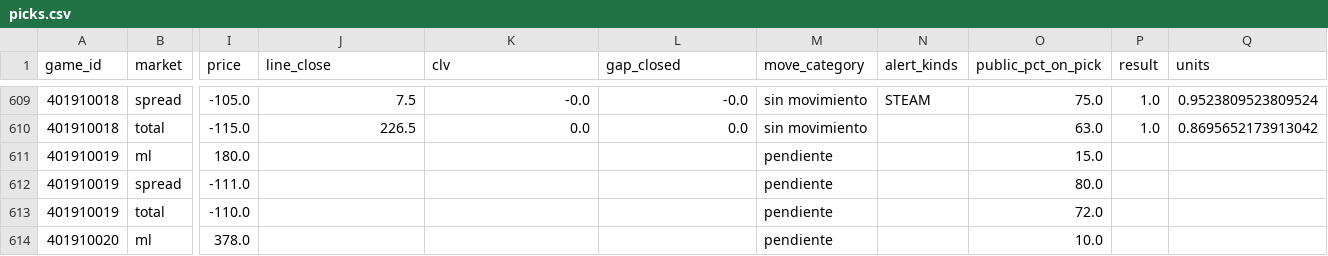
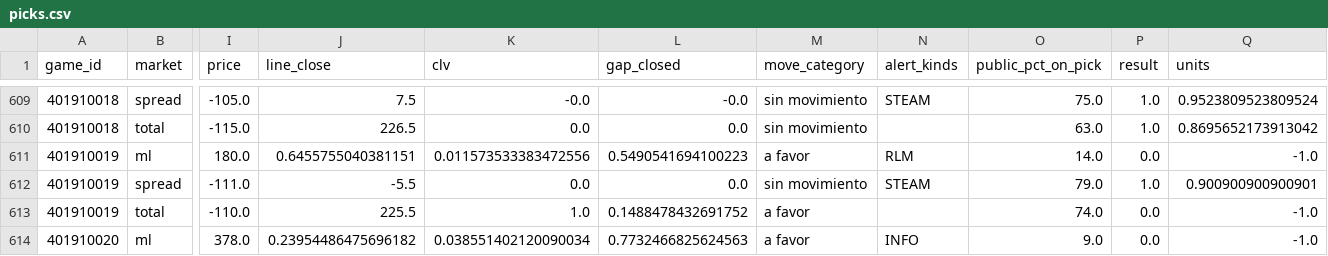
Before and after one commit to DaveBarracuda/nba-quant, a CSV file: ledger/github/picks.csv, drawn as a sheet; only a part is shown, gaps mark what is left out; the diff covers the shown part only; the diff names each change by its address in the sheet, - before the commit and + after, or states it on an @@ line.

```diff
--- a/ledger/github/picks.csv
+++ b/ledger/github/picks.csv
-J611 (line_close): (empty)
+J611 (line_close): 0.6455755040381151
-K611 (clv): (empty)
+K611 (clv): 0.011573533383472556
-L611 (gap_closed): (empty)
+L611 (gap_closed): 0.5490541694100223
-M611 (move_category): pendiente
+M611 (move_category): a favor
-N611 (alert_kinds): (empty)
+N611 (alert_kinds): RLM
-O611 (public_pct_on_pick): 15.0
+O611 (public_pct_on_pick): 14.0
-P611 (result): (empty)
+P611 (result): 0.0
-Q611 (units): (empty)
+Q611 (units): -1.0
-J612 (line_close): (empty)
+J612 (line_close): -5.5
-K612 (clv): (empty)
+K612 (clv): 0.0
-L612 (gap_closed): (empty)
+L612 (gap_closed): 0.0
-M612 (move_category): pendiente
+M612 (move_category): sin movimiento
-N612 (alert_kinds): (empty)
+N612 (alert_kinds): STEAM
-O612 (public_pct_on_pick): 80.0
+O612 (public_pct_on_pick): 79.0
-P612 (result): (empty)
+P612 (result): 1.0
-Q612 (units): (empty)
+Q612 (units): 0.900900900900901
-J613 (line_close): (empty)
+J613 (line_close): 225.5
-K613 (clv): (empty)
+K613 (clv): 1.0
-L613 (gap_closed): (empty)
+L613 (gap_closed): 0.1488478432691752
-M613:M614 (move_category): pendiente
+M613:M614 (move_category): a favor
-O613 (public_pct_on_pick): 72.0
+O613 (public_pct_on_pick): 74.0
-P613:P614 (result): (empty)
+P613:P614 (result): 0.0
-Q613:Q614 (units): (empty)
+Q613:Q614 (units): -1.0
-J614 (line_close): (empty)
+J614 (line_close): 0.23954486475696182
-K614 (clv): (empty)
+K614 (clv): 0.038551402120090034
-L614 (gap_closed): (empty)
+L614 (gap_closed): 0.7732466825624563
-N614 (alert_kinds): (empty)
+N614 (alert_kinds): INFO
-O614 (public_pct_on_pick): 10.0
+O614 (public_pct_on_pick): 9.0
```
Also changed, not shown: 72 edited cells elsewhere in this file, ledger/github/summary.csv, 1 other file.
